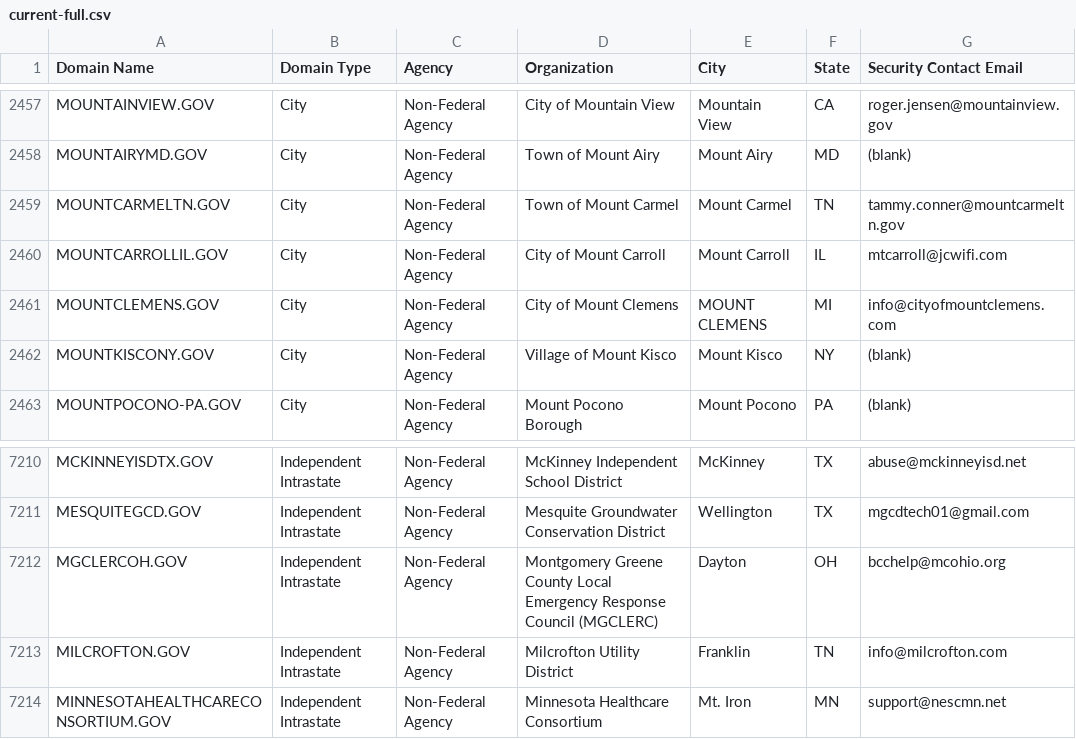
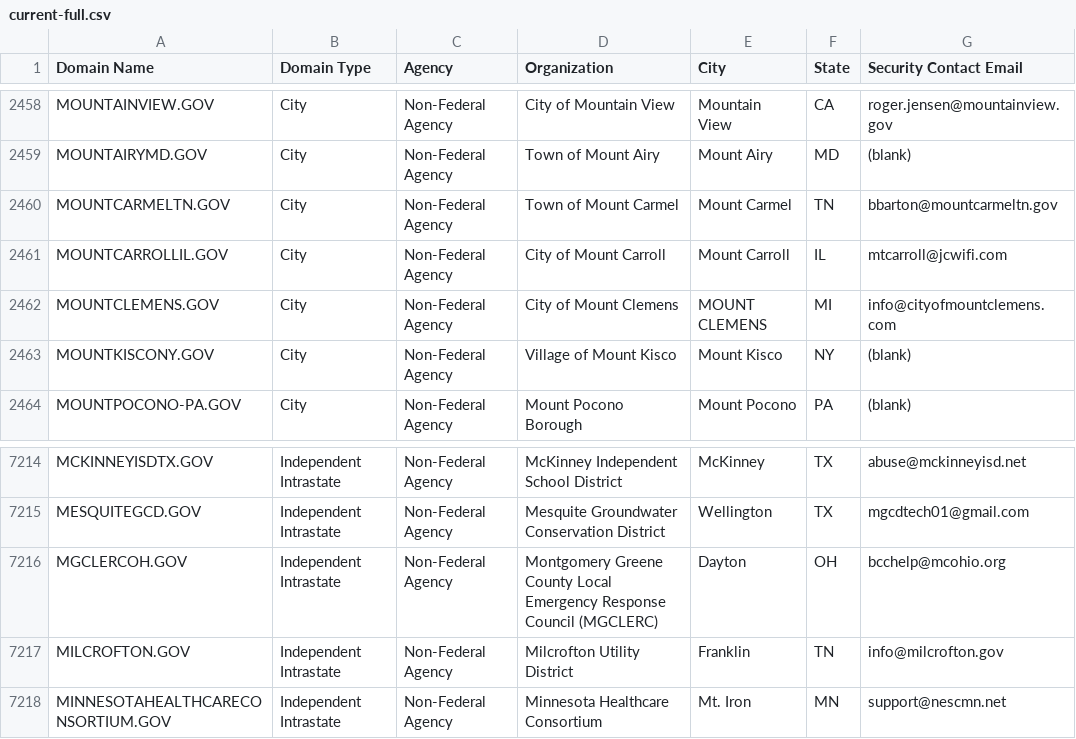
Before and after one commit to climber-girl/dotgov-data, a CSV file: current-full.csv, drawn as a sheet; only a part is shown, gaps mark what is left out; the diff covers the shown part only.

```diff
--- a/current-full.csv
+++ b/current-full.csv
@@ -2458,3 +2459,3 @@ MOUNTAINVIEW.GOV,City,Non-Federal Agency,City of Mountain View,Mountain View,CA,
 MOUNTAIRYMD.GOV,City,Non-Federal Agency,Town of Mount Airy,Mount Airy,MD,(blank)
-MOUNTCARMELTN.GOV,City,Non-Federal Agency,Town of Mount Carmel,Mount Carmel,TN,tammy.conner@mountcarmeltn.gov
+MOUNTCARMELTN.GOV,City,Non-Federal Agency,Town of Mount Carmel,Mount Carmel,TN,bbarton@mountcarmeltn.gov
 MOUNTCARROLLIL.GOV,City,Non-Federal Agency,City of Mount Carroll,Mount Carroll,IL,mtcarroll@jcwifi.com
@@ -7212,3 +7216,3 @@ MESQUITEGCD.GOV,Independent Intrastate,Non-Federal Agency,Mesquite Groundwater C
 MGCLERCOH.GOV,Independent Intrastate,Non-Federal Agency,Montgomery Greene County Local Emergency Response Council (MGCLERC),Dayton,OH,bcchelp@mcohio.org
-MILCROFTON.GOV,Independent Intrastate,Non-Federal Agency,Milcrofton Utility District,Franklin,TN,info@milcrofton.com
+MILCROFTON.GOV,Independent Intrastate,Non-Federal Agency,Milcrofton Utility District,Franklin,TN,info@milcrofton.gov
 MINNESOTAHEALTHCARECONSORTIUM.GOV,Independent Intrastate,Non-Federal Agency,Minnesota Healthcare Consortium,Mt. Iron,MN,support@nescmn.net
```
Also changed, not shown: 4 added rows and 1 edited cell elsewhere in this file.
